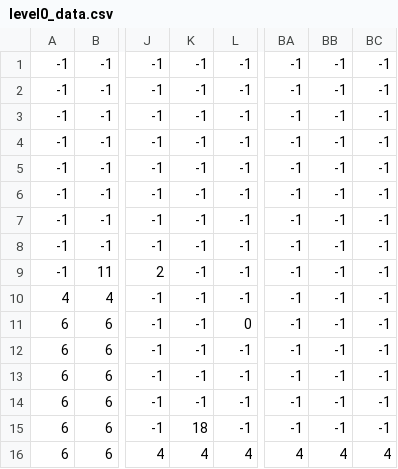
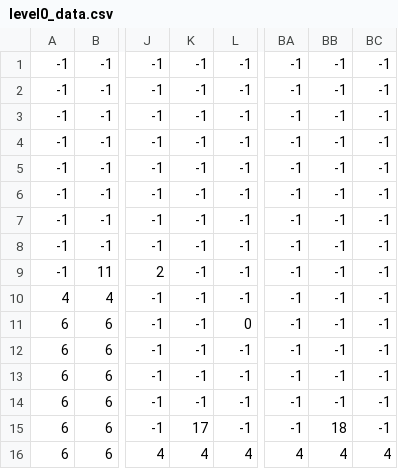
Before and after one commit to CoderTrex/kyunghee, a CSV file: level0_data.csv, drawn as a sheet; only a part is shown, gaps mark what is left out; the diff names each change by its address in the sheet, - before the commit and + after, or states it on an @@ line.

```diff
--- a/level0_data.csv
+++ b/level0_data.csv
-K15: 18
+K15: 17
-BB15: -1
+BB15: 18
```
Also changed, not shown: 게임프로그래밍입문/Term_Project/code/map/level0_data.csv, 28 other files.
